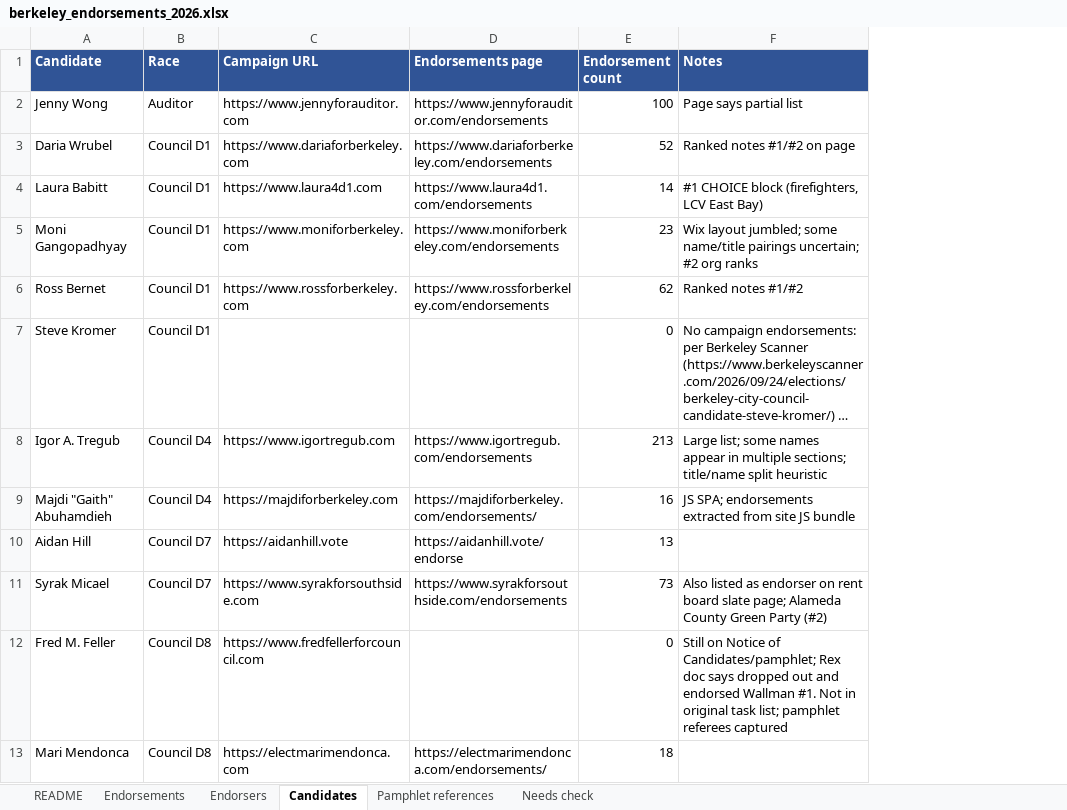
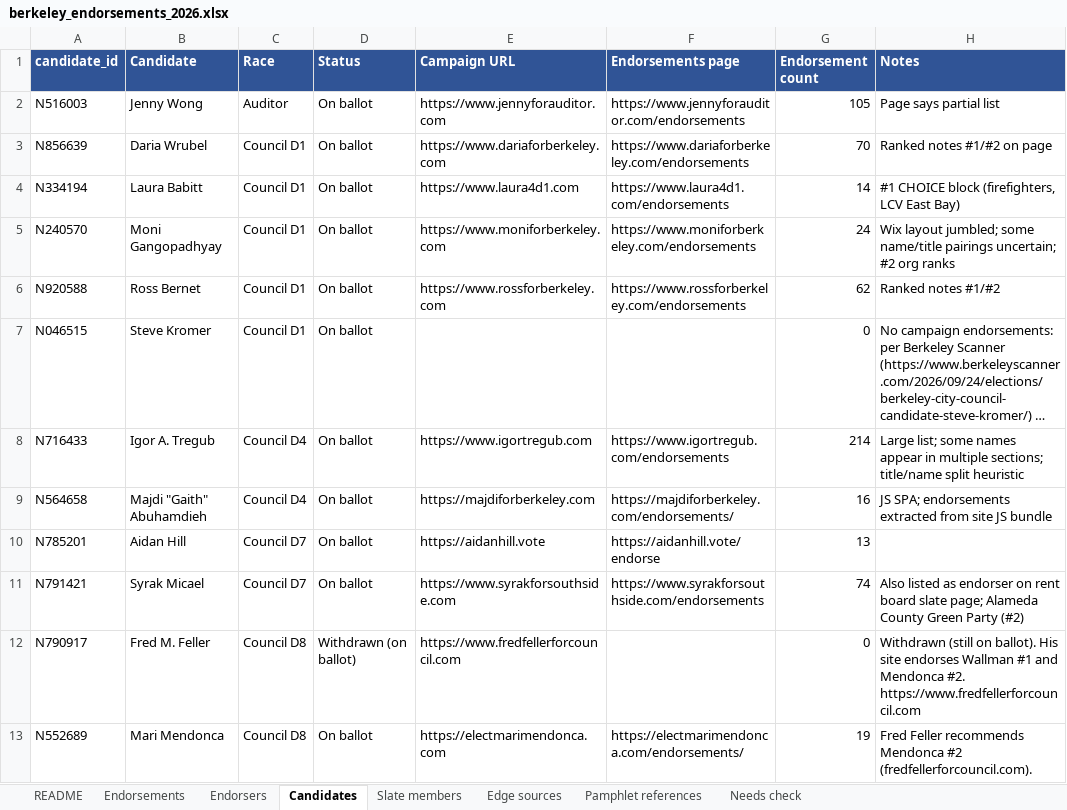
Before and after one commit to rexheng/nganalysis, an Excel workbook: public/data/berkeley_endorsements_2026.xlsx, sheet Candidates, drawn as a sheet; only a part is shown; long unchanged cells end in …; values as stored, in another font and other column widths than the file's, no borders; addresses are those after the commit; the diff covers the shown part only; the diff names each change by its address in the sheet, - before the commit and + after, or states it on an @@ line.

Commit message:
Rebuild on corrected clean data v2; endorser-only bridge ranking with participation coefficient

```diff
--- a/public/data/berkeley_endorsements_2026.xlsx (sheet Candidates)
+++ b/public/data/berkeley_endorsements_2026.xlsx (sheet Candidates)
+sheet tab: Slate members
+sheet tab: Edge sources
+column A (candidate_id), rows 2-13: N516003 | N856639 | N334194 | N240570 | N920588 | N046515 | N716433 | N564658 | N785201 | N791421 | N790917 | N552689
+column D (Status), rows 2-13: On ballot | On ballot | On ballot | On ballot | On ballot | On ballot | On ballot | On ballot | On ballot | On ballot | Withdrawn (on ballot) | On ballot
-G2 (Endorsement count): 100
+G2 (Endorsement count): 105
-G3 (Endorsement count): 52
+G3 (Endorsement count): 70
-G5 (Endorsement count): 23
+G5 (Endorsement count): 24
-G8 (Endorsement count): 213
+G8 (Endorsement count): 214
-G11 (Endorsement count): 73
+G11 (Endorsement count): 74
-H12 (Notes): Still on Notice of Candidates/pamphlet; Rex doc says dropped out and endorsed Wallman #1. Not in original task list; pamphlet referees captured
+H12 (Notes): Withdrawn (still on ballot). His site endorses Wallman #1 and Mendonca #2. https://www.fredfellerforcouncil.com
-G13 (Endorsement count): 18
+G13 (Endorsement count): 19
-H13 (Notes): (empty)
+H13 (Notes): Fred Feller recommends Mendonca #2 (fredfellerforcouncil.com).
```
Also changed, not shown: 20 edited cells elsewhere in this sheet, sheet Endorsements, sheet Endorsers, sheet Pamphlet references, sheet Needs check, sheet README, 13 other files.
